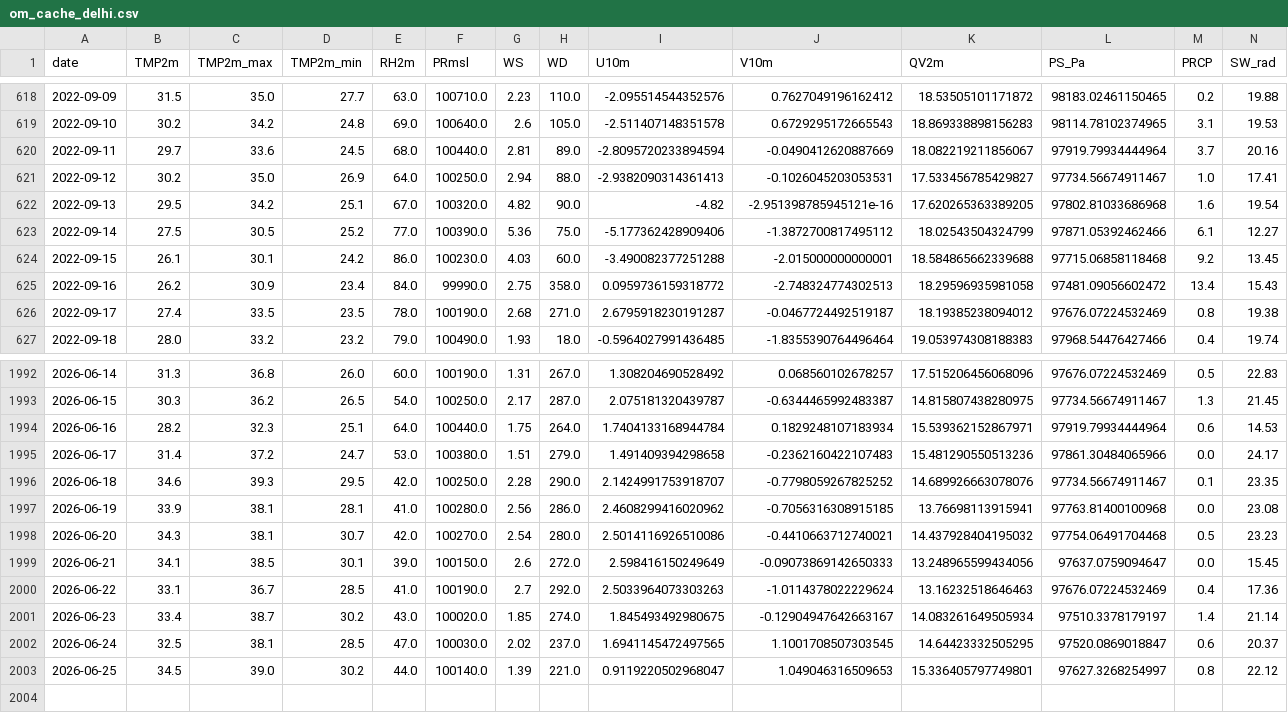
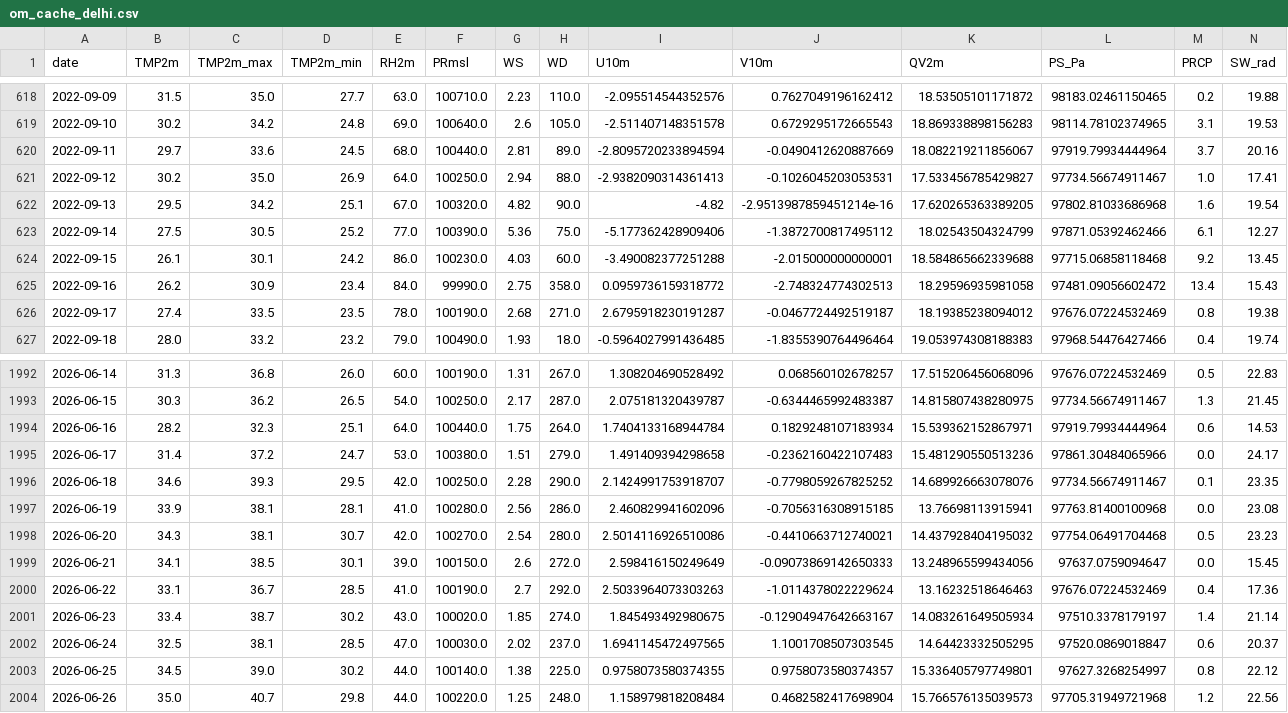
Before and after one commit to souravk03/openmeteo-live-forecast, a CSV file: data/om/Delhi/om_cache_delhi.csv, drawn as a sheet; only a part is shown, gaps mark what is left out.

Commit message:
[Delhi] om_cache_delhi.csv 2026-06-26

```diff
--- a/data/om/Delhi/om_cache_delhi.csv
+++ b/data/om/Delhi/om_cache_delhi.csv
@@ -621,3 +621,3 @@ date,TMP2m,TMP2m_max,TMP2m_min,RH2m,PRmsl,WS,WD,U10m,V10m,QV2m,PS_Pa,PRCP,SW_rad
 2022-09-12,30.2,35.0,26.9,64.0,100250.0,2.94,88.0,-2.9382090314361413,-0.1026045203053531,17.533456785429827,97734.56674911467,1.0,17.41
-2022-09-13,29.5,34.2,25.1,67.0,100320.0,4.82,90.0,-4.82,-2.951398785945121e-16,17.620265363389205,97802.81033686968,1.6,19.54
+2022-09-13,29.5,34.2,25.1,67.0,100320.0,4.82,90.0,-4.82,-2.9513987859451214e-16,17.620265363389205,97802.81033686968,1.6,19.54
 2022-09-14,27.5,30.5,25.2,77.0,100390.0,5.36,75.0,-5.177362428909406,-1.3872700817495112,18.02543504324799,97871.05392462466,6.1,12.27
@@ -1996,3 +1996,3 @@ date,TMP2m,TMP2m_max,TMP2m_min,RH2m,PRmsl,WS,WD,U10m,V10m,QV2m,PS_Pa,PRCP,SW_rad
 2026-06-18,34.6,39.3,29.5,42.0,100250.0,2.28,290.0,2.1424991753918707,-0.7798059267825252,14.689926663078076,97734.56674911467,0.1,23.35
-2026-06-19,33.9,38.1,28.1,41.0,100280.0,2.56,286.0,2.4608299416020962,-0.7056316308915185,13.76698113915941,97763.81400100968,0.0,23.08
+2026-06-19,33.9,38.1,28.1,41.0,100280.0,2.56,286.0,2.460829941602096,-0.7056316308915185,13.76698113915941,97763.81400100968,0.0,23.08
 2026-06-20,34.3,38.1,30.7,42.0,100270.0,2.54,280.0,2.5014116926510086,-0.4410663712740021,14.437928404195032,97754.06491704468,0.5,23.23
@@ -2002,2 +2002,3 @@ date,TMP2m,TMP2m_max,TMP2m_min,RH2m,PRmsl,WS,WD,U10m,V10m,QV2m,PS_Pa,PRCP,SW_rad
 2026-06-24,32.5,38.1,28.5,47.0,100030.0,2.02,237.0,1.6941145472497565,1.1001708507303545,14.64423332505295,97520.0869018847,0.6,20.37
-2026-06-25,34.5,39.0,30.2,44.0,100140.0,1.39,221.0,0.9119220502968047,1.049046316509653,15.336405797749801,97627.3268254997,0.8,22.12
+2026-06-25,34.5,39.0,30.2,44.0,100140.0,1.38,225.0,0.9758073580374355,0.9758073580374357,15.336405797749801,97627.3268254997,0.8,22.12
+2026-06-26,35.0,40.7,29.8,44.0,100220.0,1.25,248.0,1.158979818208484,0.4682582417698904,15.766576135039573,97705.31949721968,1.2,22.56
```
